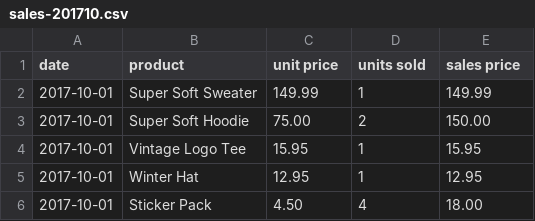
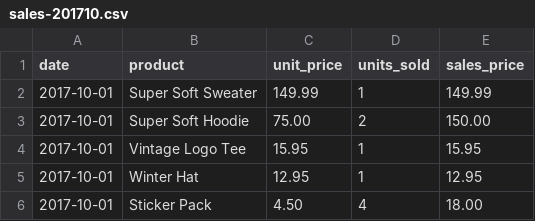
Before and after one commit to rishimalhotra/exec-dash, a CSV file: sales-201710.csv, drawn as a sheet; only a part is shown.

Commit message:
sales total column

```diff
--- a/sales-201710.csv
+++ b/sales-201710.csv
@@ -1,2 +1,2 @@
-date,product,unit price,units sold,sales price
+date,product,unit_price,units_sold,sales_price
 2017-10-01,Super Soft Sweater,149.99,1,149.99
```
Also changed, not shown: 2 other files.
